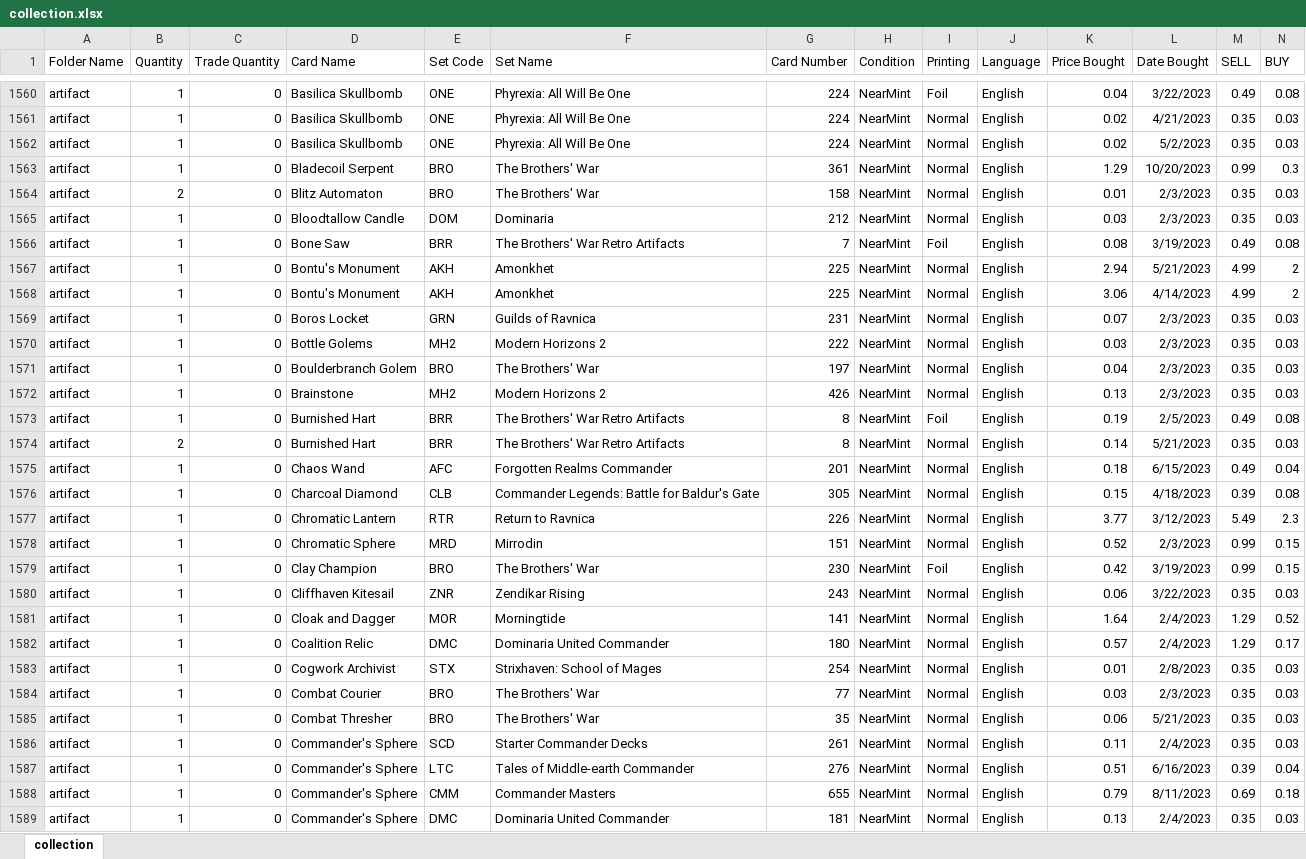
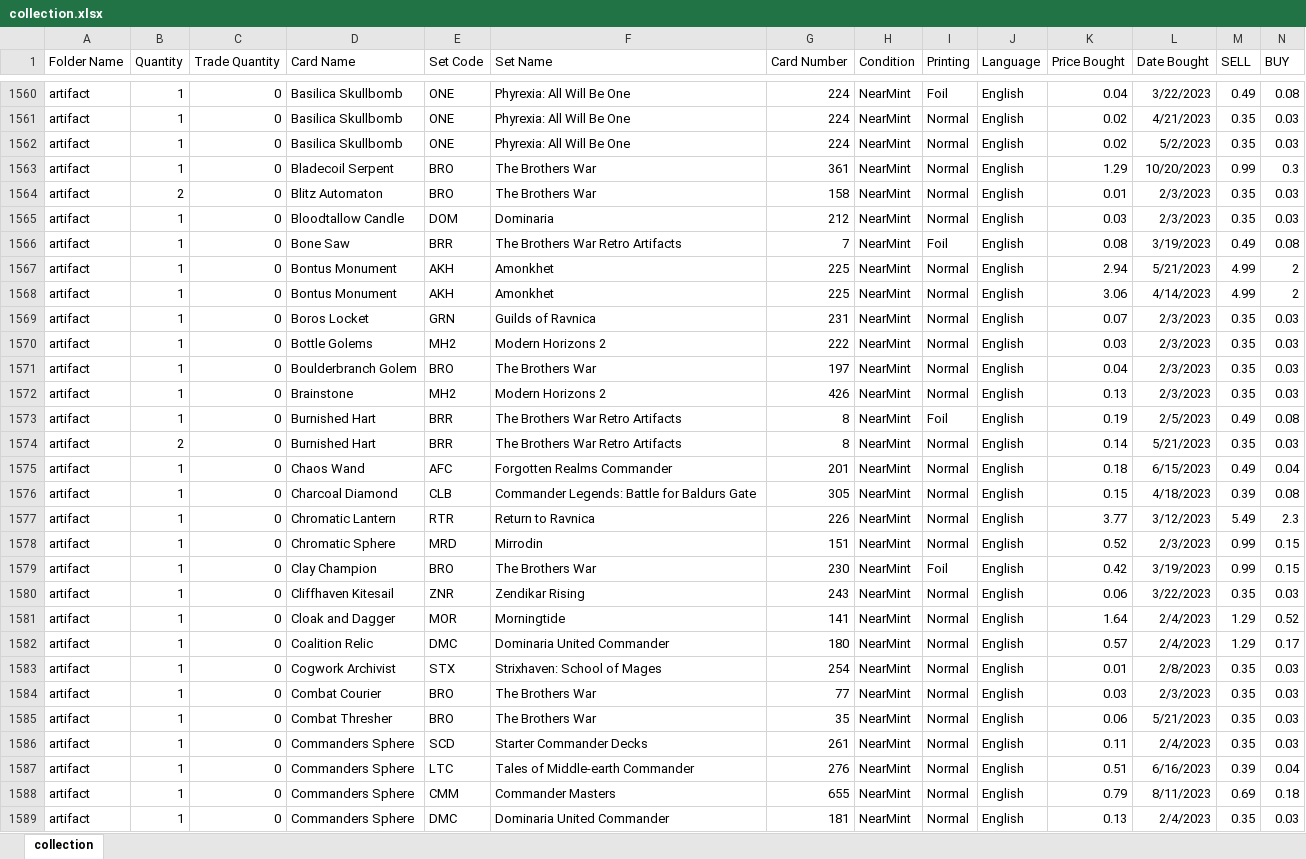
Before and after one commit to Charles-Alexis/edhrecEnhanced, an Excel workbook: collection/collection.xlsx, sheet collection, drawn as a sheet; only a part is shown, gaps mark what is left out; values as stored, in another font and other column widths than the file's, no borders; the diff covers the shown part only; the diff names each change by its address in the sheet, - before the commit and + after, or states it on an @@ line.

Commit message:
added (not 100% operational) loading from excel collection, fetching all cards from scryfall and fetching edhrec data for all cards

```diff
--- a/collection/collection.xlsx (sheet collection)
+++ b/collection/collection.xlsx (sheet collection)
-F1563:F1564 (Set Name): The Brothers' War
+F1563:F1564 (Set Name): The Brothers War
-F1566 (Set Name): The Brothers' War Retro Artifacts
+F1566 (Set Name): The Brothers War Retro Artifacts
-D1567:D1568 (Card Name): Bontu's Monument
+D1567:D1568 (Card Name): Bontus Monument
-F1571 (Set Name): The Brothers' War
+F1571 (Set Name): The Brothers War
-F1573:F1574 (Set Name): The Brothers' War Retro Artifacts
+F1573:F1574 (Set Name): The Brothers War Retro Artifacts
-F1576 (Set Name): Commander Legends: Battle for Baldur's Gate
+F1576 (Set Name): Commander Legends: Battle for Baldurs Gate
-F1579 (Set Name): The Brothers' War
+F1579 (Set Name): The Brothers War
-F1584:F1585 (Set Name): The Brothers' War
+F1584:F1585 (Set Name): The Brothers War
-D1586:D1589 (Card Name): Commander's Sphere
+D1586:D1589 (Card Name): Commanders Sphere
```
Also changed, not shown: 2 removed rows and 560 edited cells elsewhere in this sheet, collection/test_100.xlsx, 2 other files.
